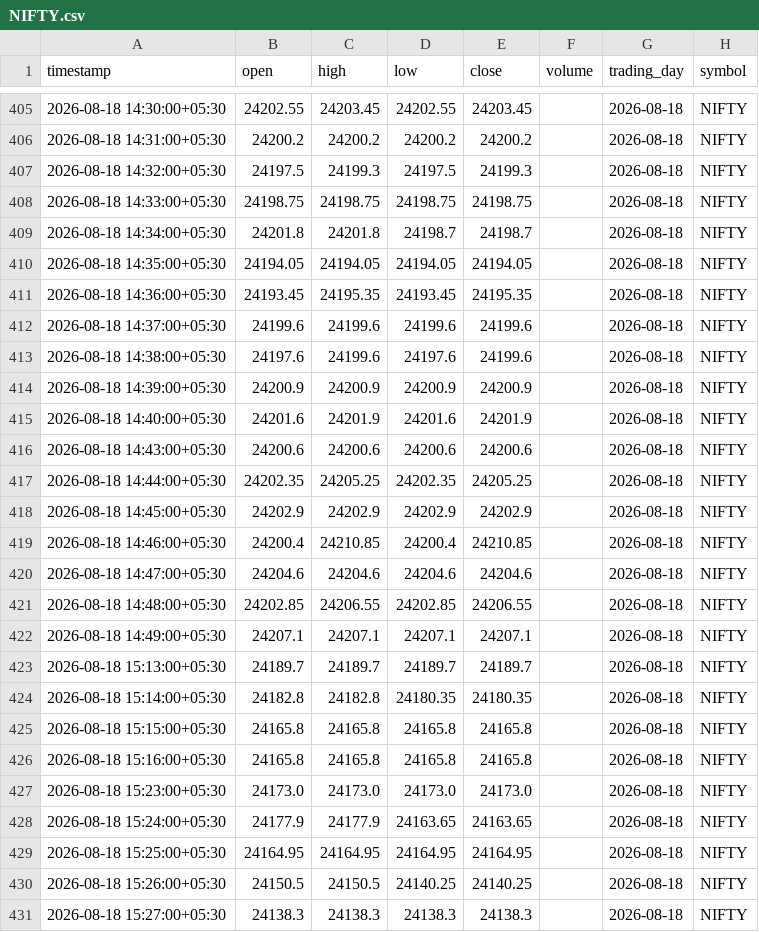
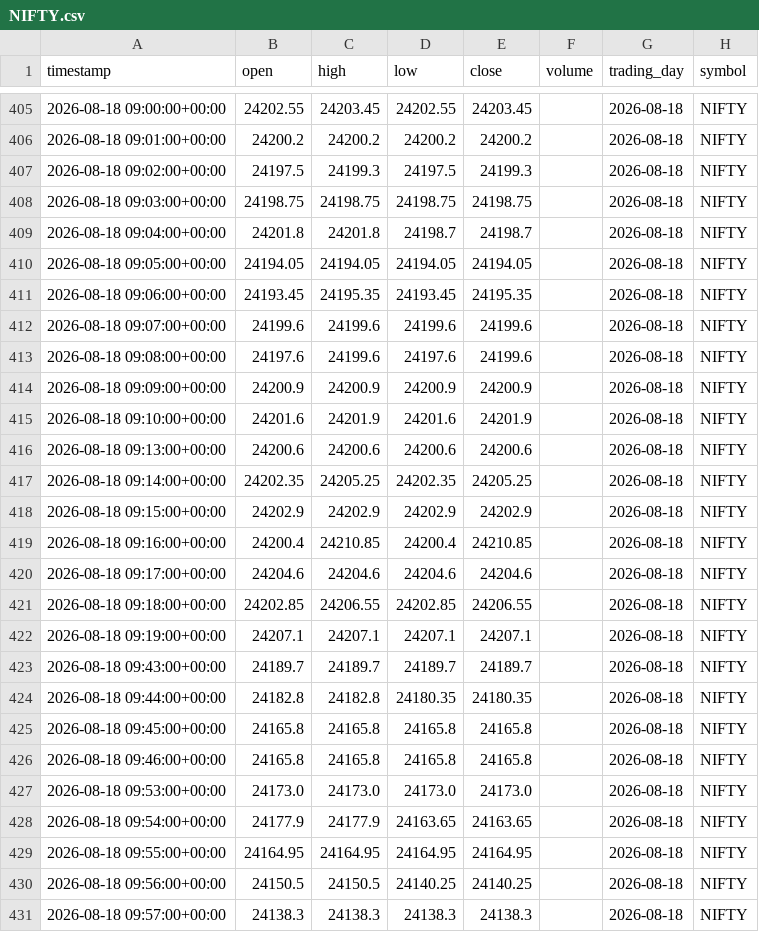
Before and after one commit to p1927/Vibe-Trading, a CSV file: agent/data/nse/historic_data/replay/hf-india-index-options-1m/index/NIFTY.csv, drawn as a sheet; only a part is shown, gaps mark what is left out; the diff covers the shown part only.

```diff
--- a/agent/data/nse/historic_data/replay/hf-india-index-options-1m/index/NIFTY.csv
+++ b/agent/data/nse/historic_data/replay/hf-india-index-options-1m/index/NIFTY.csv
@@ -405,27 +405,27 @@ timestamp,open,high,low,close,volume,trading_day,symbol
-2026-08-18 14:30:00+05:30,24202.55,24203.45,24202.55,24203.45,,2026-08-18,NIFTY
-2026-08-18 14:31:00+05:30,24200.2,24200.2,24200.2,24200.2,,2026-08-18,NIFTY
-2026-08-18 14:32:00+05:30,24197.5,24199.3,24197.5,24199.3,,2026-08-18,NIFTY
-2026-08-18 14:33:00+05:30,24198.75,24198.75,24198.75,24198.75,,2026-08-18,NIFTY
-2026-08-18 14:34:00+05:30,24201.8,24201.8,24198.7,24198.7,,2026-08-18,NIFTY
-2026-08-18 14:35:00+05:30,24194.05,24194.05,24194.05,24194.05,,2026-08-18,NIFTY
-2026-08-18 14:36:00+05:30,24193.45,24195.35,24193.45,24195.35,,2026-08-18,NIFTY
-2026-08-18 14:37:00+05:30,24199.6,24199.6,24199.6,24199.6,,2026-08-18,NIFTY
-2026-08-18 14:38:00+05:30,24197.6,24199.6,24197.6,24199.6,,2026-08-18,NIFTY
-2026-08-18 14:39:00+05:30,24200.9,24200.9,24200.9,24200.9,,2026-08-18,NIFTY
-2026-08-18 14:40:00+05:30,24201.6,24201.9,24201.6,24201.9,,2026-08-18,NIFTY
-2026-08-18 14:43:00+05:30,24200.6,24200.6,24200.6,24200.6,,2026-08-18,NIFTY
-2026-08-18 14:44:00+05:30,24202.35,24205.25,24202.35,24205.25,,2026-08-18,NIFTY
-2026-08-18 14:45:00+05:30,24202.9,24202.9,24202.9,24202.9,,2026-08-18,NIFTY
-2026-08-18 14:46:00+05:30,24200.4,24210.85,24200.4,24210.85,,2026-08-18,NIFTY
-2026-08-18 14:47:00+05:30,24204.6,24204.6,24204.6,24204.6,,2026-08-18,NIFTY
-2026-08-18 14:48:00+05:30,24202.85,24206.55,24202.85,24206.55,,2026-08-18,NIFTY
-2026-08-18 14:49:00+05:30,24207.1,24207.1,24207.1,24207.1,,2026-08-18,NIFTY
-2026-08-18 15:13:00+05:30,24189.7,24189.7,24189.7,24189.7,,2026-08-18,NIFTY
-2026-08-18 15:14:00+05:30,24182.8,24182.8,24180.35,24180.35,,2026-08-18,NIFTY
-2026-08-18 15:15:00+05:30,24165.8,24165.8,24165.8,24165.8,,2026-08-18,NIFTY
-2026-08-18 15:16:00+05:30,24165.8,24165.8,24165.8,24165.8,,2026-08-18,NIFTY
-2026-08-18 15:23:00+05:30,24173.0,24173.0,24173.0,24173.0,,2026-08-18,NIFTY
-2026-08-18 15:24:00+05:30,24177.9,24177.9,24163.65,24163.65,,2026-08-18,NIFTY
-2026-08-18 15:25:00+05:30,24164.95,24164.95,24164.95,24164.95,,2026-08-18,NIFTY
-2026-08-18 15:26:00+05:30,24150.5,24150.5,24140.25,24140.25,,2026-08-18,NIFTY
-2026-08-18 15:27:00+05:30,24138.3,24138.3,24138.3,24138.3,,2026-08-18,NIFTY
+2026-08-18 09:00:00+00:00,24202.55,24203.45,24202.55,24203.45,,2026-08-18,NIFTY
+2026-08-18 09:01:00+00:00,24200.2,24200.2,24200.2,24200.2,,2026-08-18,NIFTY
+2026-08-18 09:02:00+00:00,24197.5,24199.3,24197.5,24199.3,,2026-08-18,NIFTY
+2026-08-18 09:03:00+00:00,24198.75,24198.75,24198.75,24198.75,,2026-08-18,NIFTY
+2026-08-18 09:04:00+00:00,24201.8,24201.8,24198.7,24198.7,,2026-08-18,NIFTY
+2026-08-18 09:05:00+00:00,24194.05,24194.05,24194.05,24194.05,,2026-08-18,NIFTY
+2026-08-18 09:06:00+00:00,24193.45,24195.35,24193.45,24195.35,,2026-08-18,NIFTY
+2026-08-18 09:07:00+00:00,24199.6,24199.6,24199.6,24199.6,,2026-08-18,NIFTY
+2026-08-18 09:08:00+00:00,24197.6,24199.6,24197.6,24199.6,,2026-08-18,NIFTY
+2026-08-18 09:09:00+00:00,24200.9,24200.9,24200.9,24200.9,,2026-08-18,NIFTY
+2026-08-18 09:10:00+00:00,24201.6,24201.9,24201.6,24201.9,,2026-08-18,NIFTY
+2026-08-18 09:13:00+00:00,24200.6,24200.6,24200.6,24200.6,,2026-08-18,NIFTY
+2026-08-18 09:14:00+00:00,24202.35,24205.25,24202.35,24205.25,,2026-08-18,NIFTY
+2026-08-18 09:15:00+00:00,24202.9,24202.9,24202.9,24202.9,,2026-08-18,NIFTY
+2026-08-18 09:16:00+00:00,24200.4,24210.85,24200.4,24210.85,,2026-08-18,NIFTY
+2026-08-18 09:17:00+00:00,24204.6,24204.6,24204.6,24204.6,,2026-08-18,NIFTY
+2026-08-18 09:18:00+00:00,24202.85,24206.55,24202.85,24206.55,,2026-08-18,NIFTY
+2026-08-18 09:19:00+00:00,24207.1,24207.1,24207.1,24207.1,,2026-08-18,NIFTY
+2026-08-18 09:43:00+00:00,24189.7,24189.7,24189.7,24189.7,,2026-08-18,NIFTY
+2026-08-18 09:44:00+00:00,24182.8,24182.8,24180.35,24180.35,,2026-08-18,NIFTY
+2026-08-18 09:45:00+00:00,24165.8,24165.8,24165.8,24165.8,,2026-08-18,NIFTY
+2026-08-18 09:46:00+00:00,24165.8,24165.8,24165.8,24165.8,,2026-08-18,NIFTY
+2026-08-18 09:53:00+00:00,24173.0,24173.0,24173.0,24173.0,,2026-08-18,NIFTY
+2026-08-18 09:54:00+00:00,24177.9,24177.9,24163.65,24163.65,,2026-08-18,NIFTY
+2026-08-18 09:55:00+00:00,24164.95,24164.95,24164.95,24164.95,,2026-08-18,NIFTY
+2026-08-18 09:56:00+00:00,24150.5,24150.5,24140.25,24140.25,,2026-08-18,NIFTY
+2026-08-18 09:57:00+00:00,24138.3,24138.3,24138.3,24138.3,,2026-08-18,NIFTY
```
Also changed, not shown: 6 added rows and 29 edited cells elsewhere in this file, 2 other files.
